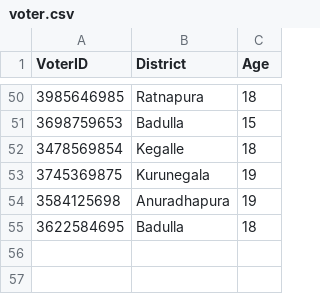
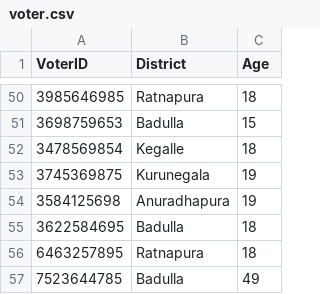
Before and after one commit to methasha20250805/VoterManagementSystem, a CSV file: voter.csv, drawn as a sheet; only a part is shown, gaps mark what is left out.

Commit message:
Adding voters

```diff
--- a/voter.csv
+++ b/voter.csv
@@ -55 +55,3 @@ VoterID,District,Age
 3622584695,Badulla,18
+6463257895,Ratnapura,18
+7523644785,Badulla,49
```
